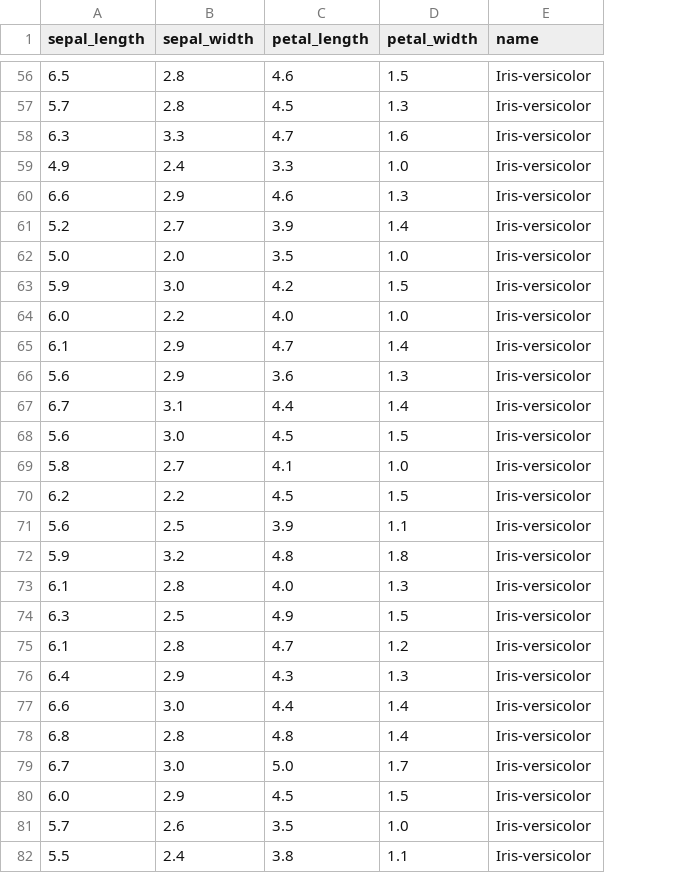
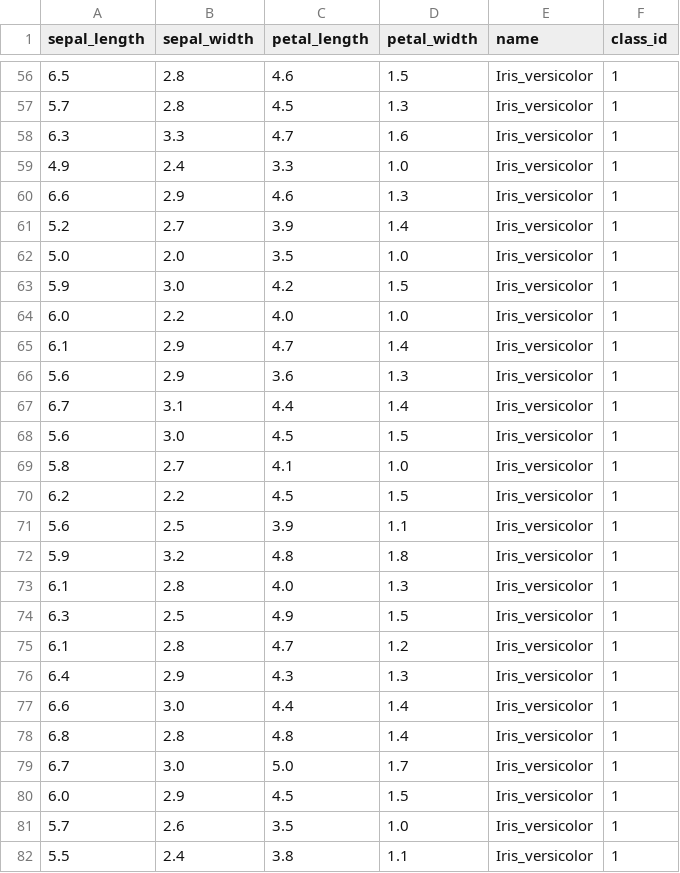
Before and after one commit to m-a-h-e/python-basics, a CSV file: data/iris.csv, drawn as a sheet; only a part is shown, gaps mark what is left out; the diff covers the shown part only; the diff names each change by its address in the sheet, - before the commit and + after, or states it on an @@ line.

```diff
--- a/data/iris.csv
+++ b/data/iris.csv
+column F (class_id), rows 56-82: all 1
-E56:E82 (name): Iris-versicolor
+E56:E82 (name): Iris_versicolor
```
Also changed, not shown: 123 edited cells elsewhere in this file, 1 other file.
